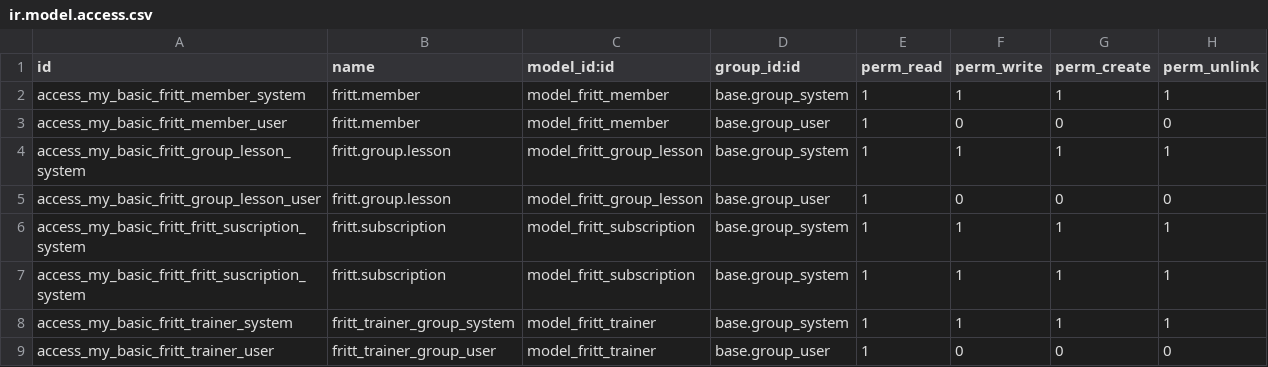
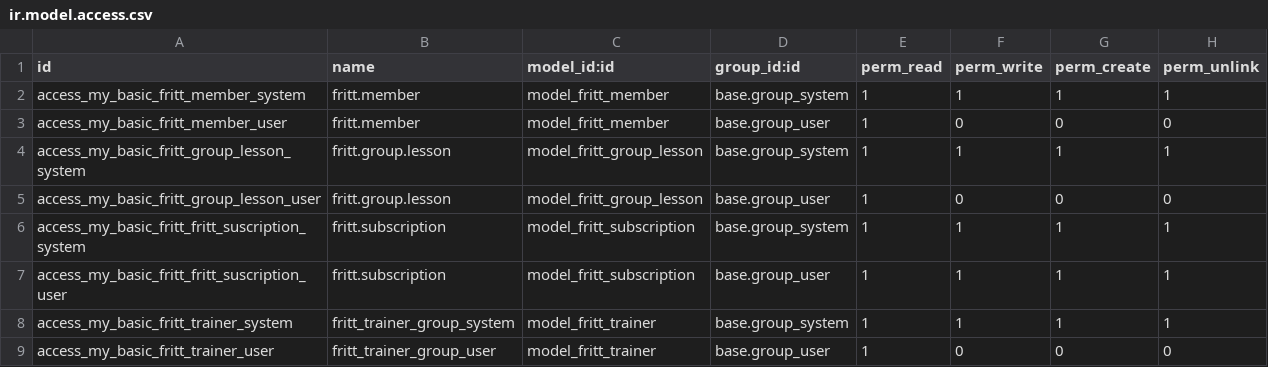
Before and after one commit to Vespid90/my_basic_fritt, a CSV file: security/ir.model.access.csv, drawn as a sheet.

Commit message:
secu

```diff
--- a/security/ir.model.access.csv
+++ b/security/ir.model.access.csv
@@ -6,3 +6,3 @@ access_my_basic_fritt_group_lesson_user,fritt.group.lesson,model_fritt_group_les
 access_my_basic_fritt_fritt_suscription_system,fritt.subscription,model_fritt_subscription,base.group_system,1,1,1,1
-access_my_basic_fritt_fritt_suscription_system,fritt.subscription,model_fritt_subscription,base.group_system,1,1,1,1
+access_my_basic_fritt_fritt_suscription_user,fritt.subscription,model_fritt_subscription,base.group_user,1,1,1,1
 access_my_basic_fritt_trainer_system,fritt_trainer_group_system,model_fritt_trainer,base.group_system,1,1,1,1
```
